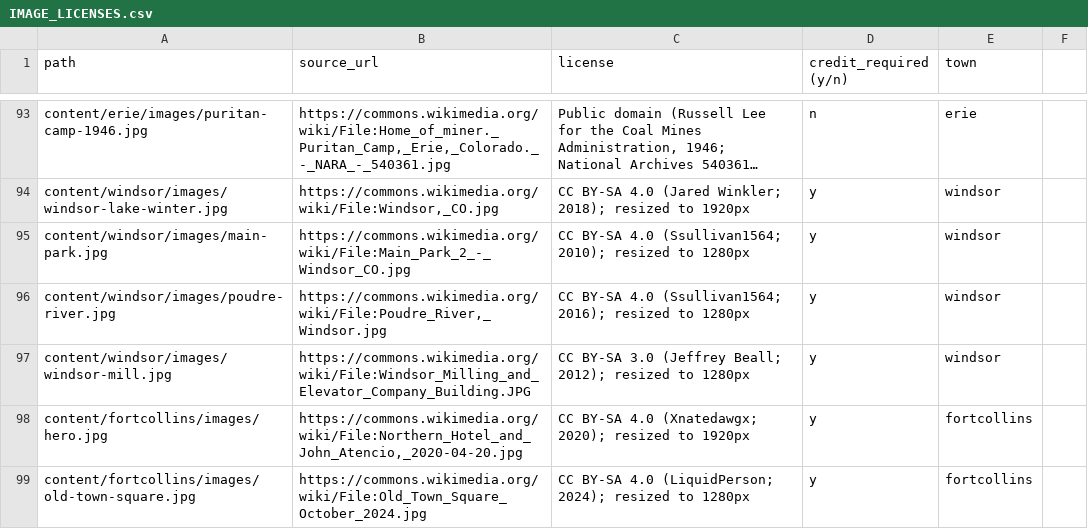
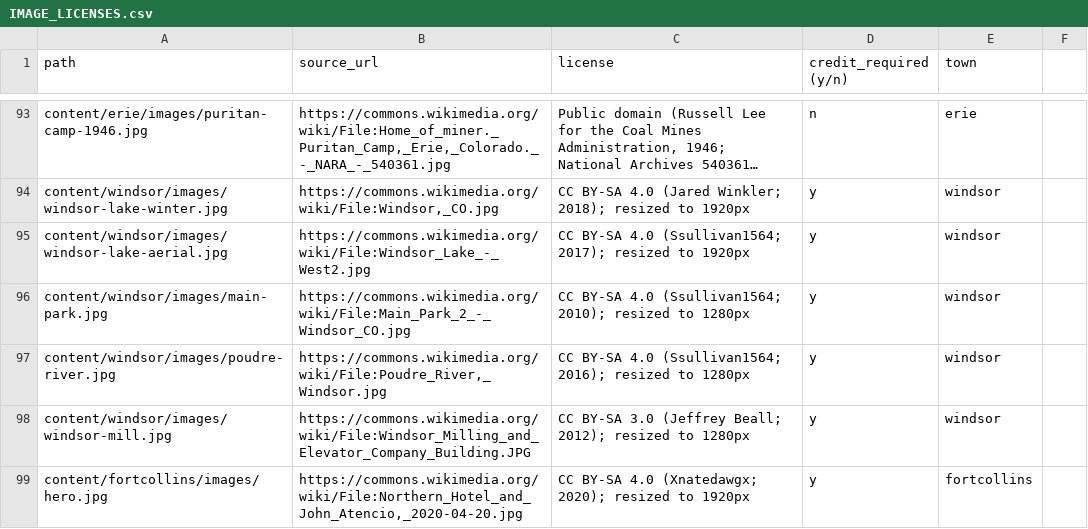
Before and after one commit to jlerner1965/insidethetowns, a CSV file: IMAGE_LICENSES.csv, drawn as a sheet; only a part is shown, gaps mark what is left out; the shorter side is filled out with more unchanged rows; long unchanged cells end in …; the diff names each change by its address in the sheet, - before the commit and + after, or states it on an @@ line.

```diff
--- a/IMAGE_LICENSES.csv
+++ b/IMAGE_LICENSES.csv
+row 95: content/windsor/images/windsor-lake-aerial.jpg | https://commons.wikimedia.org/wiki/File:Windsor_Lake_-_West2.jpg | CC BY-SA 4.0 (Ssullivan1564; 2017); resized to 1920px | y | windsor
```
Also changed, not shown: 5 other files.
